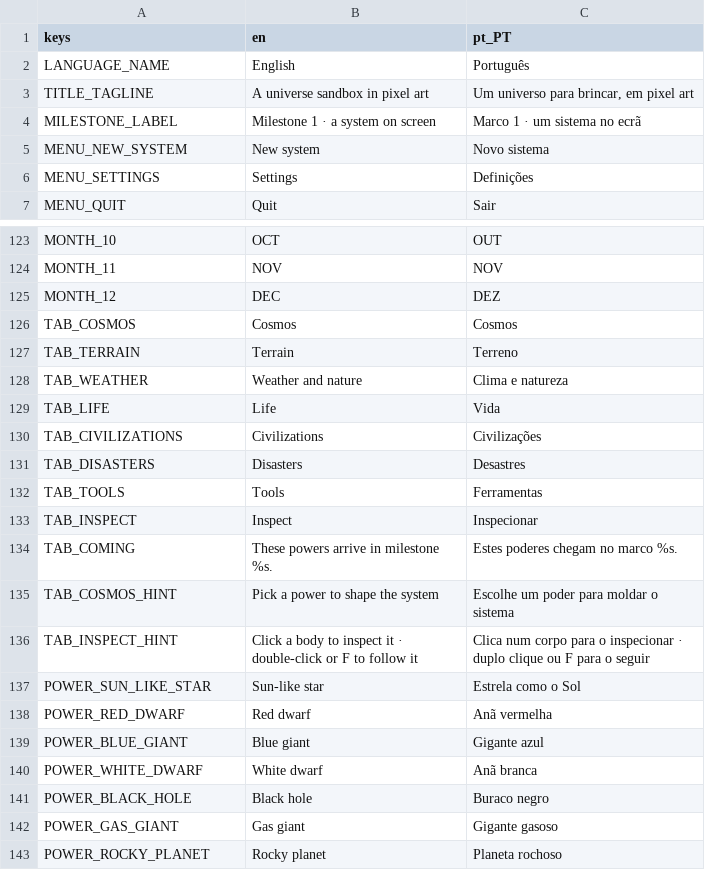
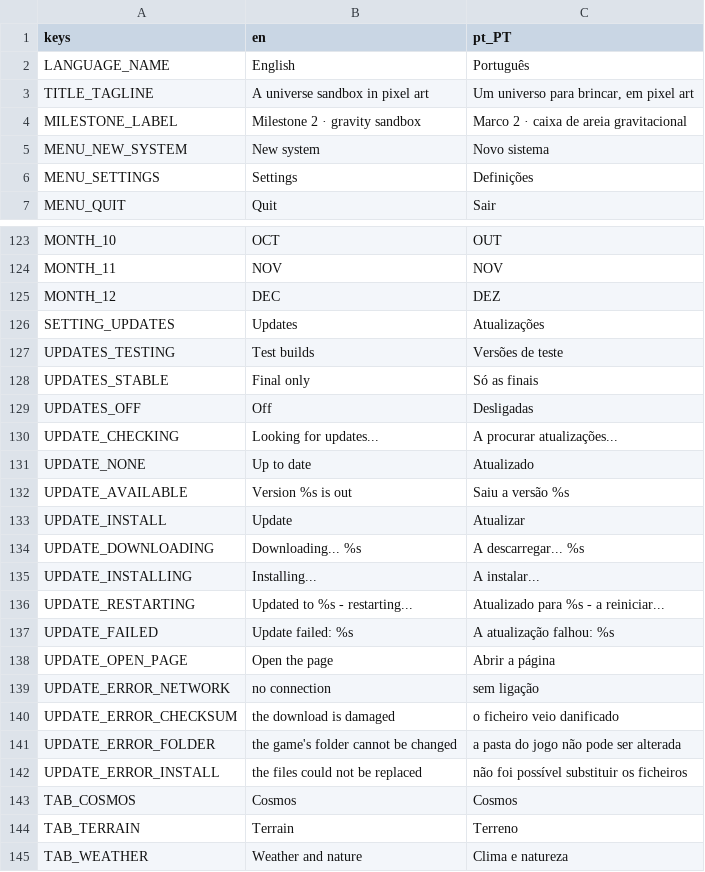
Before and after one commit to NosferatuZodd7/PixelSpaceSandbox, a CSV file: locale/ui.csv, drawn as a sheet; only a part is shown, gaps mark what is left out; the shorter side is filled out with more unchanged rows.

```diff
--- a/locale/ui.csv
+++ b/locale/ui.csv
@@ -3,3 +3,3 @@ LANGUAGE_NAME,English,Português
 TITLE_TAGLINE,A universe sandbox in pixel art,"Um universo para brincar, em pixel art"
-MILESTONE_LABEL,Milestone 1 · a system on screen,Marco 1 · um sistema no ecrã
+MILESTONE_LABEL,Milestone 2 · gravity sandbox,Marco 2 · caixa de areia gravitacional
 MENU_NEW_SYSTEM,New system,Novo sistema
@@ -125,2 +125,19 @@ MONTH_11,NOV,NOV
 MONTH_12,DEC,DEZ
+SETTING_UPDATES,Updates,Atualizações
+UPDATES_TESTING,Test builds,Versões de teste
+UPDATES_STABLE,Final only,Só as finais
+UPDATES_OFF,Off,Desligadas
+UPDATE_CHECKING,Looking for updates...,A procurar atualizações...
+UPDATE_NONE,Up to date,Atualizado
+UPDATE_AVAILABLE,Version %s is out,Saiu a versão %s
+UPDATE_INSTALL,Update,Atualizar
+UPDATE_DOWNLOADING,Downloading... %s,A descarregar... %s
+UPDATE_INSTALLING,Installing...,A instalar...
+UPDATE_RESTARTING,Updated to %s - restarting...,Atualizado para %s - a reiniciar...
+UPDATE_FAILED,Update failed: %s,A atualização falhou: %s
+UPDATE_OPEN_PAGE,Open the page,Abrir a página
+UPDATE_ERROR_NETWORK,no connection,sem ligação
+UPDATE_ERROR_CHECKSUM,the download is damaged,o ficheiro veio danificado
+UPDATE_ERROR_FOLDER,the game's folder cannot be changed,a pasta do jogo não pode ser alterada
+UPDATE_ERROR_INSTALL,the files could not be replaced,não foi possível substituir os ficheiros
 TAB_COSMOS,Cosmos,Cosmos
```
Also changed, not shown: 26 other files.
